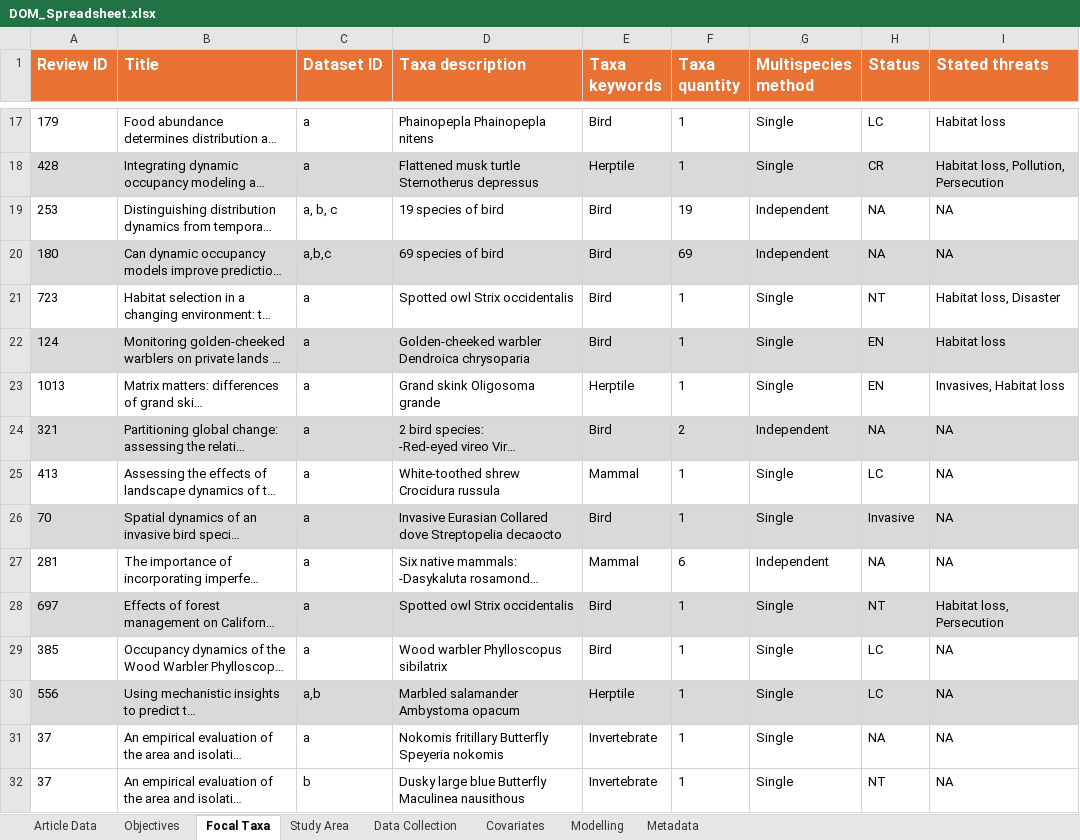
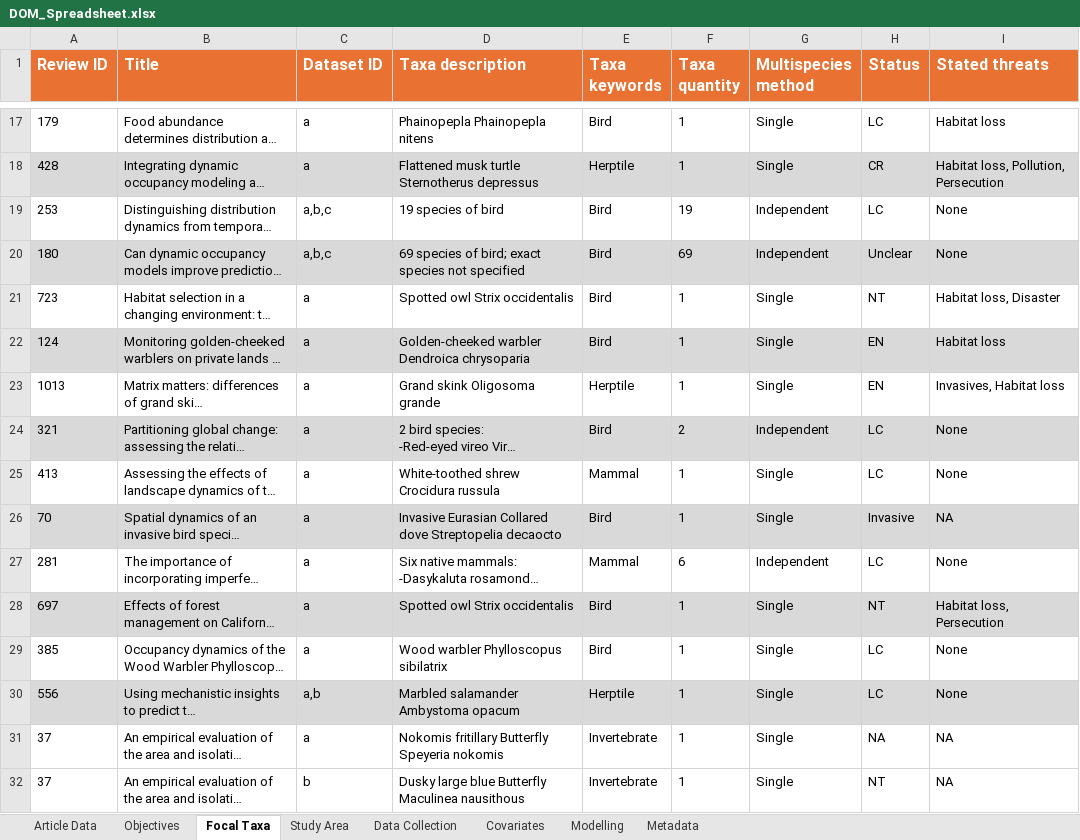
Before and after one commit to SaoirseKelleher/DOM_Review, an Excel workbook: Spreadsheets/DOM_Spreadsheet.xlsx, sheet Focal Taxa, drawn as a sheet; only a part is shown, gaps mark what is left out; long unchanged cells end in …; values as stored, in another font and other column widths than the file's, no borders; the diff names each change by its address in the sheet, - before the commit and + after, or states it on an @@ line.

```diff
--- a/Spreadsheets/DOM_Spreadsheet.xlsx (sheet Focal Taxa)
+++ b/Spreadsheets/DOM_Spreadsheet.xlsx (sheet Focal Taxa)
-C19 (Dataset ID): a, b, c
+C19 (Dataset ID): a,b,c
-H19 (Status): NA
+H19 (Status): LC
-I19:I20 (Stated threats): NA
+I19:I20 (Stated threats): None
-D20 (Taxa description): 69 species of bird
+D20 (Taxa description): 69 species of bird; exact species not specified
-H20 (Status): NA
+H20 (Status): Unclear
-H24 (Status): NA
+H24 (Status): LC
-I24:I25 (Stated threats): NA
+I24:I25 (Stated threats): None
-H27 (Status): NA
+H27 (Status): LC
-I27 (Stated threats): NA
+I27 (Stated threats): None
-I29:I30 (Stated threats): NA
+I29:I30 (Stated threats): None
```
Also changed, not shown: sheet Data Collection, sheet Covariates, sheet Modelling, sheet Objectives, sheet Article Data, 1 other file.
